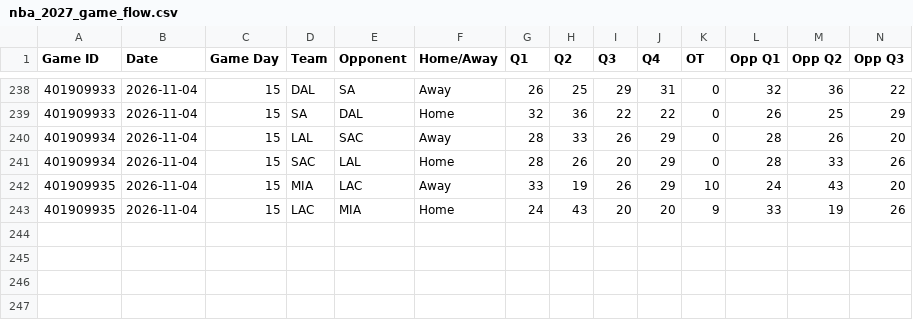
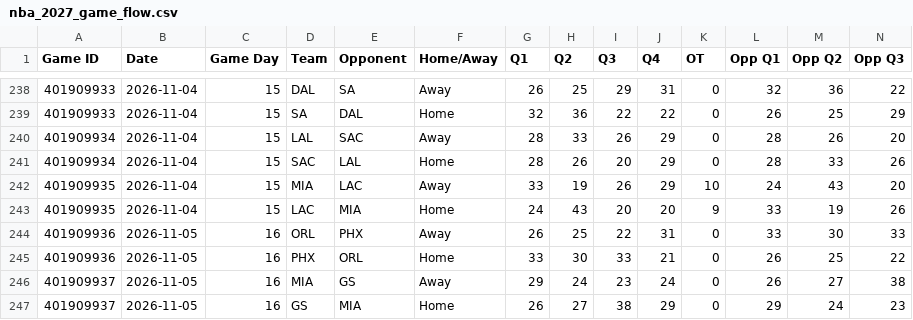
Before and after one commit to HitByOne/NBAData, a CSV file: site/data/nba_2027_game_flow.csv, drawn as a sheet; only a part is shown, gaps mark what is left out; rows hold the shown columns only; the diff names each change by its address in the sheet, - before the commit and + after, or states it on an @@ line.

```diff
--- a/site/data/nba_2027_game_flow.csv
+++ b/site/data/nba_2027_game_flow.csv
+row 244: 401909936 | 2026-11-05 | 16 | ORL | PHX | Away | 26 | 25 | 22 | 31 | 0 | 33 | 30 | 33
+row 245: 401909936 | 2026-11-05 | 16 | PHX | ORL | Home | 33 | 30 | 33 | 21 | 0 | 26 | 25 | 22
+row 246: 401909937 | 2026-11-05 | 16 | MIA | GS | Away | 29 | 24 | 23 | 24 | 0 | 26 | 27 | 38
+row 247: 401909937 | 2026-11-05 | 16 | GS | MIA | Home | 26 | 27 | 38 | 29 | 0 | 29 | 24 | 23
```
Also changed, not shown: site/data/nba_2027_backtest.csv, site/data/nba_2027_player_game_stats.csv, 12 other files.
